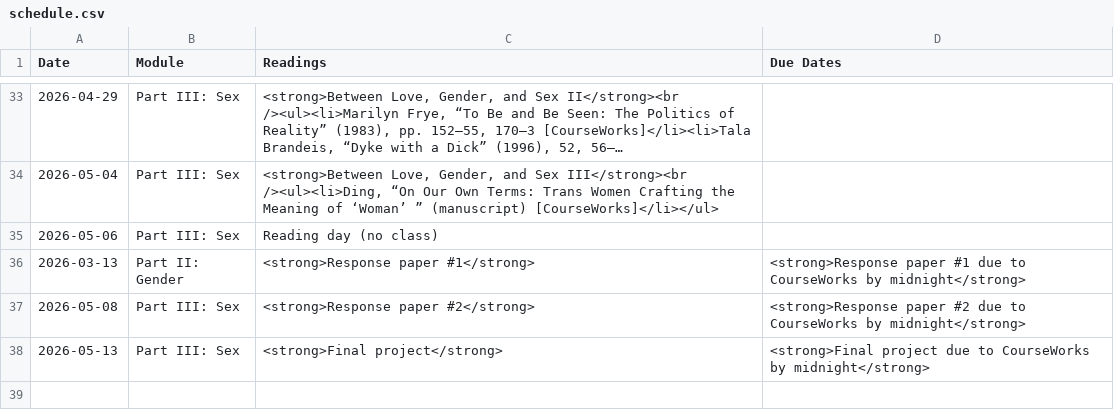
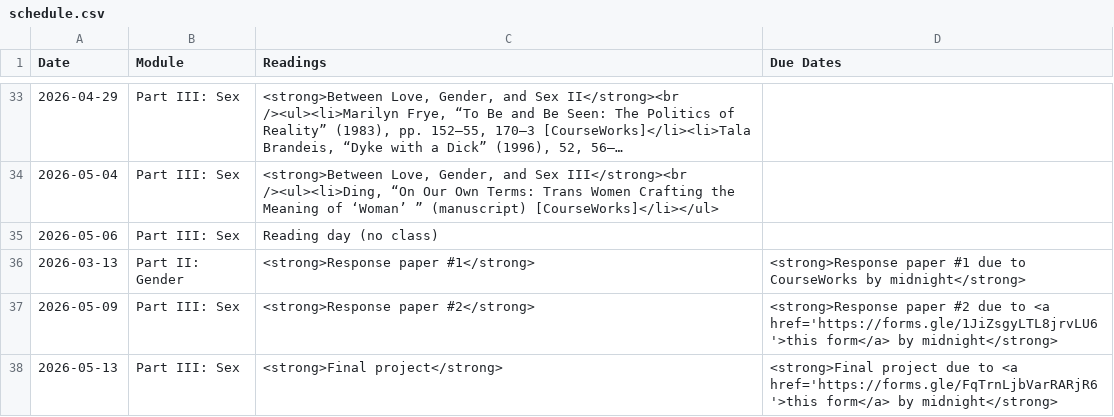
Before and after one commit to dingherself/love-gender-sex, a CSV file: _data/schedule.csv, drawn as a sheet; only a part is shown, gaps mark what is left out; long unchanged cells end in ….

```diff
--- a/_data/schedule.csv
+++ b/_data/schedule.csv
@@ -38,3 +38,3 @@ Date,Module,Readings,Due Dates
 2026-03-13,Part II: Gender,<strong>Response paper #1</strong>,<strong>Response paper #1 due to CourseWorks by midnight</strong>
-2026-05-08,Part III: Sex,<strong>Response paper #2</strong>,<strong>Response paper #2 due to CourseWorks by midnight</strong>
-2026-05-13,Part III: Sex,<strong>Final project</strong>,<strong>Final project due to CourseWorks by midnight</strong>
+2026-05-09,Part III: Sex,<strong>Response paper #2</strong>,<strong>Response paper #2 due to <a href='https://forms.gle/1JiZsgyLTL8jrvLU6'>this form</a> by midnight</strong>
+2026-05-13,Part III: Sex,<strong>Final project</strong>,<strong>Final project due to <a href='https://forms.gle/FqTrnLjbVarRARjR6'>this form</a> by midnight</strong>
```
Also changed, not shown: 2 other files.
